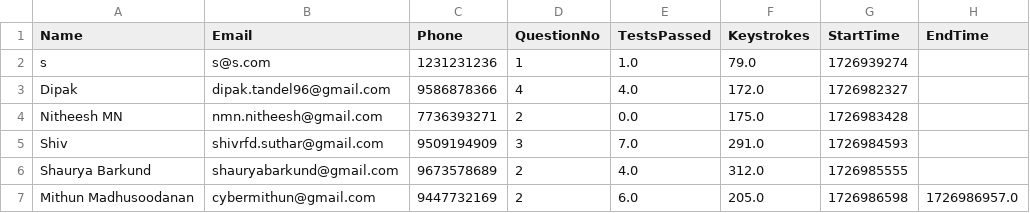
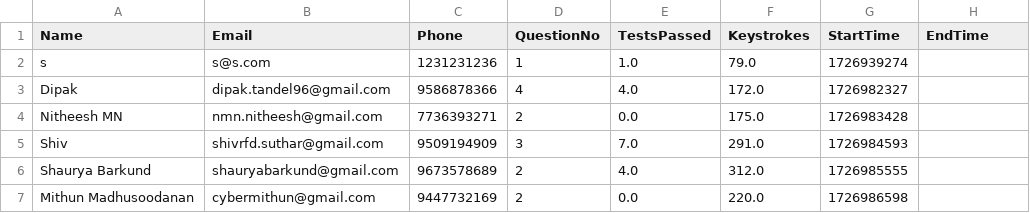
Before and after one commit to abnormalGptPycon/pylon-repo9, a CSV file: pycon/participants.csv, drawn as a sheet.

Commit message:
1726987431

```diff
--- a/pycon/participants.csv
+++ b/pycon/participants.csv
@@ -6,2 +6,2 @@ Shiv,shivrfd.suthar@gmail.com,9509194909,3,7.0,291.0,1726984593,
 Shaurya Barkund,shauryabarkund@gmail.com,9673578689,2,4.0,312.0,1726985555,
-Mithun Madhusoodanan,cybermithun@gmail.com,9447732169,2,6.0,205.0,1726986598,1726986957.0
+Mithun Madhusoodanan,cybermithun@gmail.com,9447732169,2,0.0,220.0,1726986598,
```
